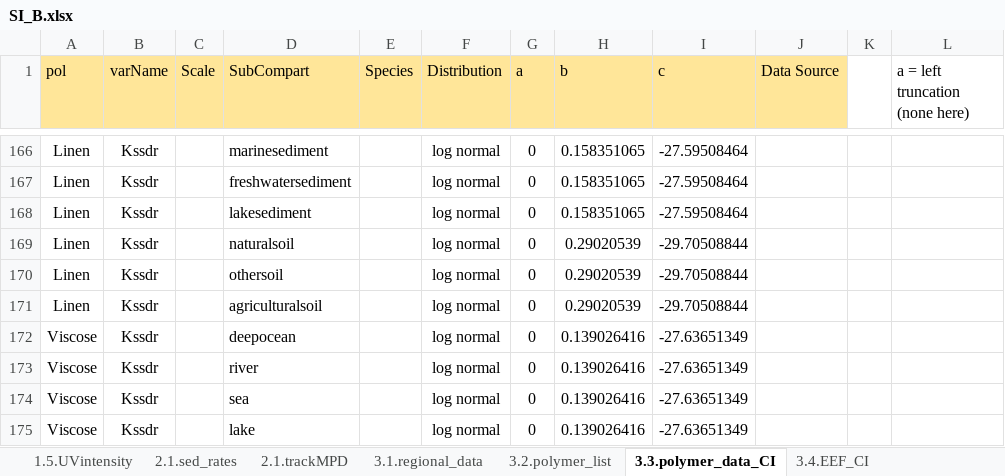
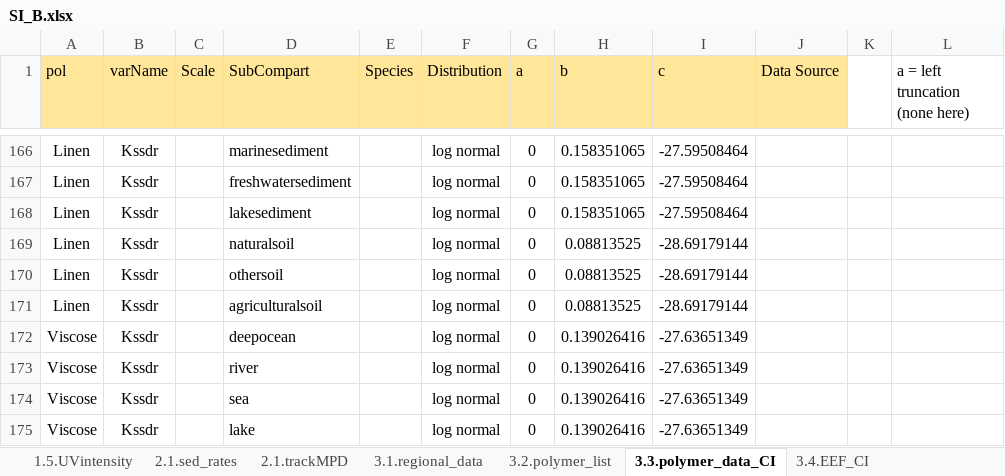
Before and after one commit to CIRAIG/marilca-cfs-mps, an Excel workbook: input/SI_B.xlsx, sheet 3.3.polymer_data_CI, drawn as a sheet; only a part is shown, gaps mark what is left out; values as stored, in another font and other column widths than the file's, no borders; the diff names each change by its address in the sheet, - before the commit and + after, or states it on an @@ line.

Commit message:
Updated linen degradation data in soil

```diff
--- a/input/SI_B.xlsx (sheet 3.3.polymer_data_CI)
+++ b/input/SI_B.xlsx (sheet 3.3.polymer_data_CI)
-H169:H171 (b): 0.29020539
+H169:H171 (b): 0.08813525
-I169:I171 (c): -29.70508844
+I169:I171 (c): -28.69179144
```
Also changed, not shown: sheet 3.2.polymer_list, sheet 1.3.SSDR_soil.
